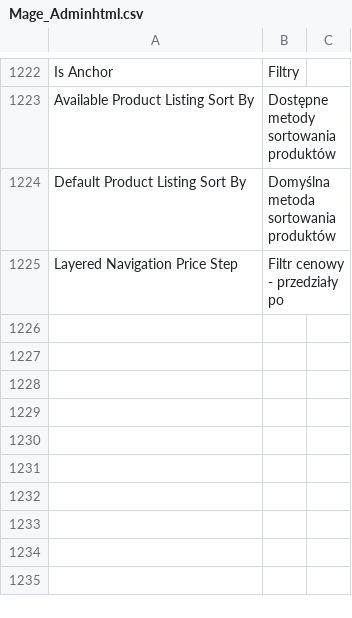
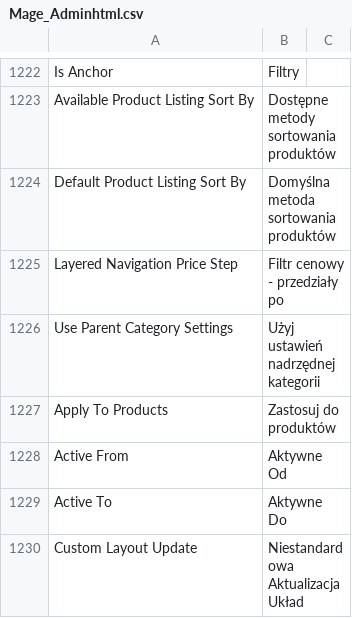
Before and after one commit to SnowdogApps/Magento-Translation-pl_PL, a CSV file: pl_PL/Mage_Adminhtml.csv, drawn as a sheet; only a part is shown, gaps mark what is left out.

Commit message:
Update Mage_Adminhtml.csv

```diff
--- a/pl_PL/Mage_Adminhtml.csv
+++ b/pl_PL/Mage_Adminhtml.csv
@@ -1225 +1225,6 @@
 "Layered Navigation Price Step","Filtr cenowy - przedziały po"
+"Use Parent Category Settings","Użyj ustawień nadrzędnej kategorii"
+"Apply To Products","Zastosuj do produktów"
+"Active From","Aktywne Od"
+"Active To","Aktywne Do"
+"Custom Layout Update","Niestandardowa Aktualizacja Układ"
```
